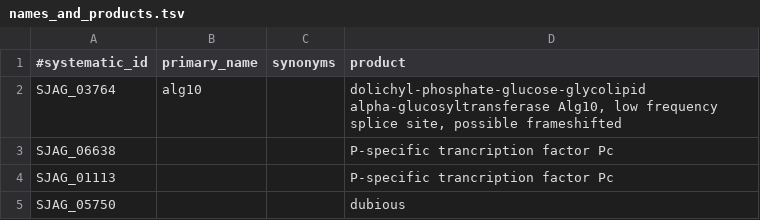
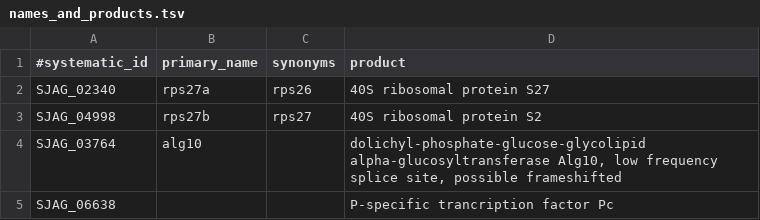
Before and after one commit to japonicusdb/japonicus-curation, a TSV file: names_and_products.tsv, drawn as a sheet; only a part is shown; the shorter side is filled out with more unchanged rows.

Commit message:
names_and_products.tsv

```diff
--- a/names_and_products.tsv
+++ b/names_and_products.tsv
@@ -1,2 +1,4 @@
 #systematic_id	primary_name	synonyms	product
+SJAG_02340	rps27a	rps26	40S ribosomal protein S27
+SJAG_04998	rps27b	rps27	40S ribosomal protein S2
 SJAG_03764	alg10		dolichyl-phosphate-glucose-glycolipid alpha-glucosyltransferase Alg10, low frequency splice site, possible frameshifted
```
